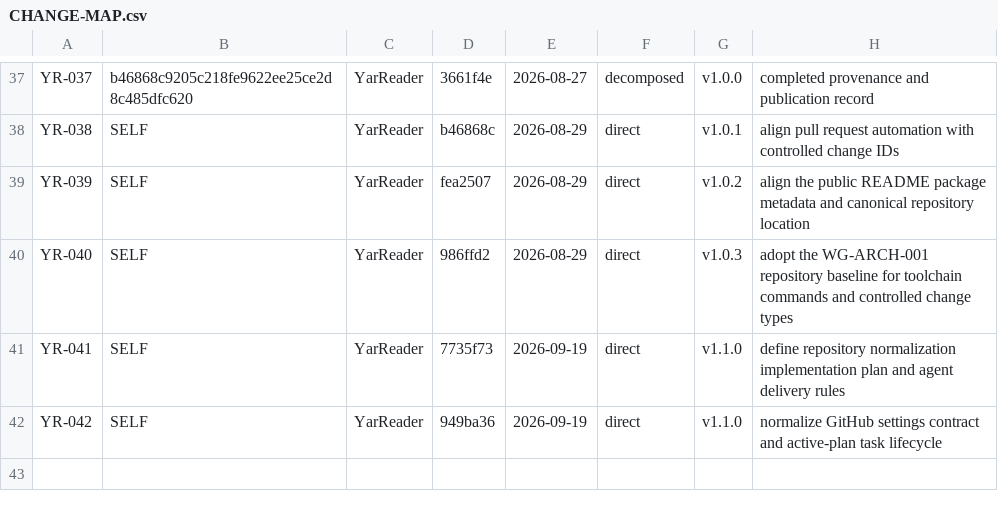
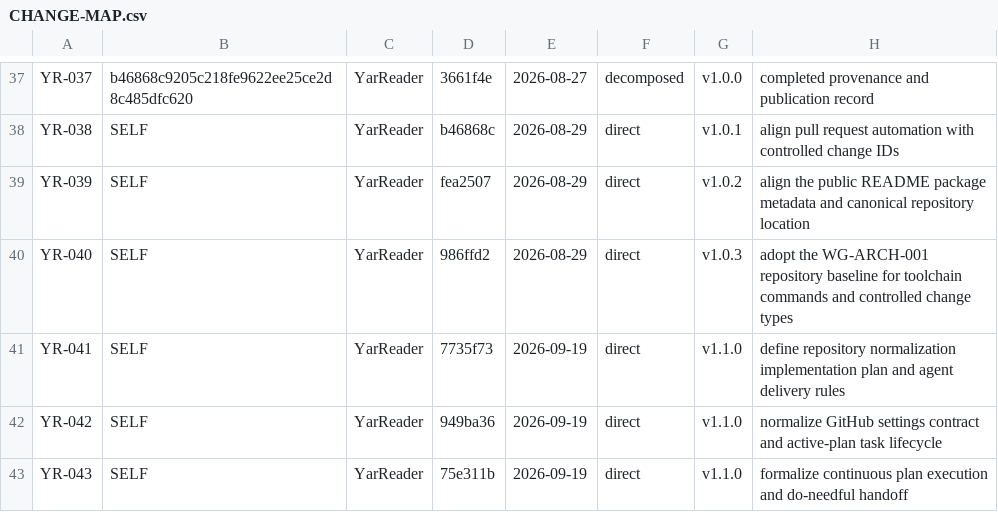
Before and after one commit to Wizard-Gang/YarReader, a CSV file: docs/history/CHANGE-MAP.csv, drawn as a sheet; only a part is shown, gaps mark what is left out; the diff names each change by its address in the sheet, - before the commit and + after, or states it on an @@ line.

Commit message:
[YR-043] [OPS] Formalize continuous plan execution (#10)
Change: Add an explicit do-needful directive to AGENTS.md, make active-plan continuation/purge/merge/handoff behavior durable, and resequence the active implementation plan so unavailable live GitHub administration remains the next open controlled task.

Reason: The owner should be able to say do needful and have the agent resume the first open implementation-plan task without a separately numbered prompt, while still preserving truthful validation, provider boundaries, and the normal branch-to-merge lifecycle.

Impact: Repository operating guidance and active-plan sequencing only. Runtime ingestion, catalog, archive, normalization, export, reader behavior, dependencies, releases, and live GitHub provider settings are unchanged.

Risk: Low

Controls: Reconcile current main first; merge an already-ready authoritative PR before new work; purge merged task blocks and resolved findings; execute the first open task through the full delivery loop; never fabricate unavailable provider/admin actions; end successful sessions with a copy-paste prompt for the next open task.

Validation: Pull-request CI must run npm ci, npm run check, and git diff --check on the exact current head.

Evidence: AGENTS.md; IMPLEMENTATION_PLAN.md; docs/history/CHANGE-MAP.csv.

Source: YarReader 75e311bd885ffcdf8326b4525bc5f926b649c50c (2026-09-19) — direct workflow normalization from current main.

Release: v1.1.0.

```diff
--- a/docs/history/CHANGE-MAP.csv
+++ b/docs/history/CHANGE-MAP.csv
+row 43: YR-043 | SELF | YarReader | 75e311b | 2026-09-19 | direct | v1.1.0 | formalize continuous plan execution and do-needful handoff
```
Also changed, not shown: 2 other files.
